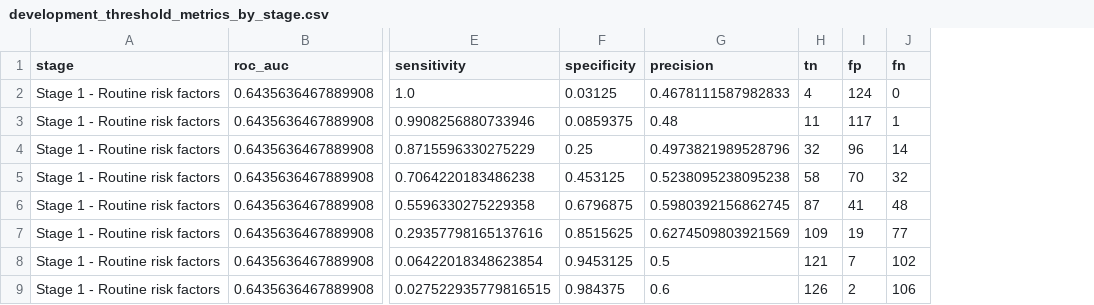
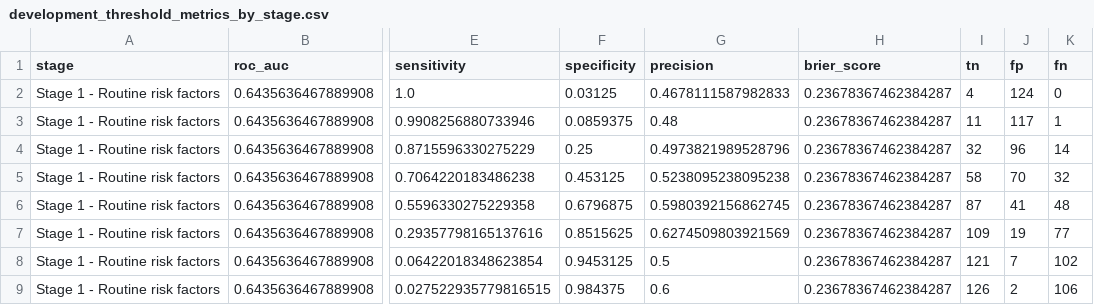
Before and after one commit to SergioPascualRedondo/Proyect_SP_AI_FOR_MEDICINE, a CSV file: results/tables/cv/development_threshold_metrics_by_stage.csv, drawn as a sheet; only a part is shown, gaps mark what is left out; the diff names each change by its address in the sheet, - before the commit and + after, or states it on an @@ line.

```diff
--- a/results/tables/cv/development_threshold_metrics_by_stage.csv
+++ b/results/tables/cv/development_threshold_metrics_by_stage.csv
+column H (brier_score), rows 2-9: all 0.23678367462384287
```
Also changed, not shown: results/tables/cv/development_threshold_metrics.csv, results/tables/final_test/final_test_metrics_by_stage.csv, 5 other files.
